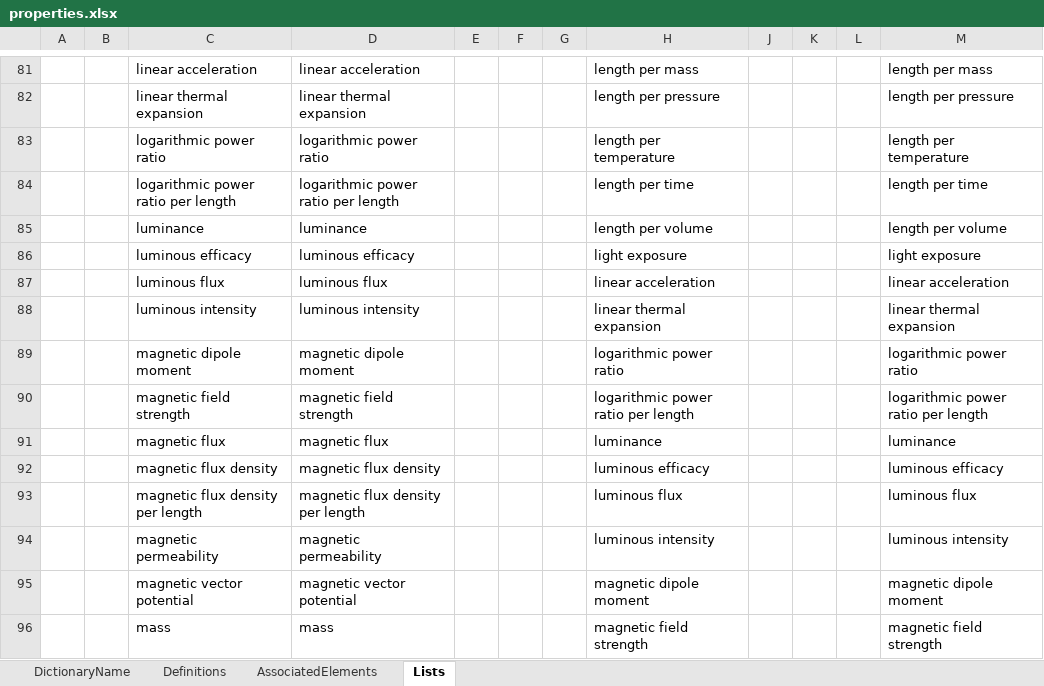
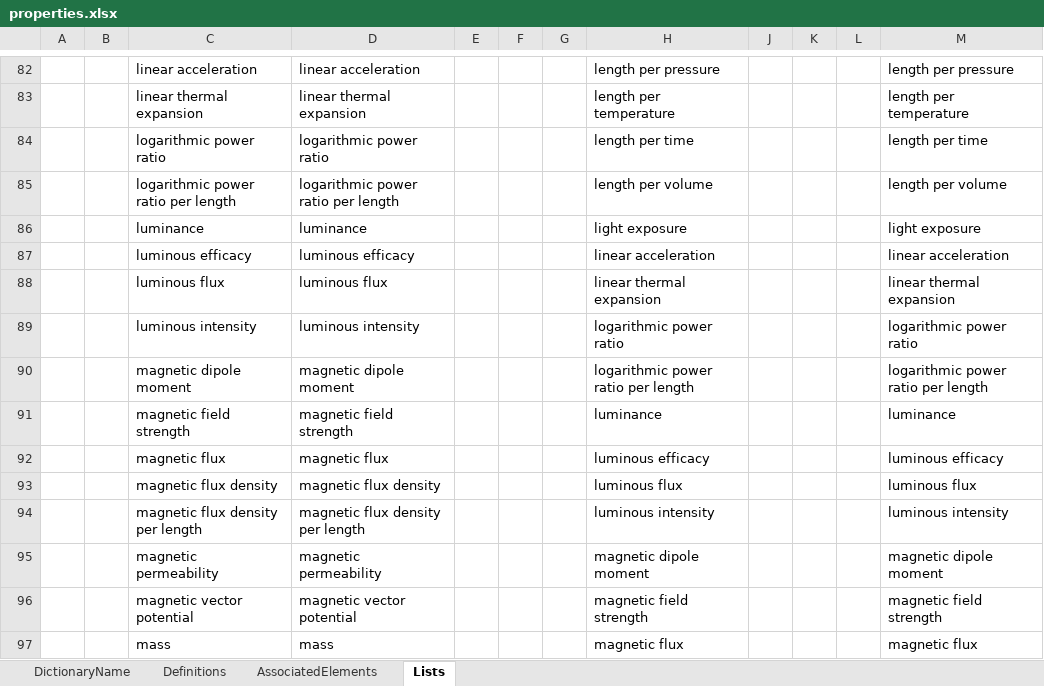
Before and after one commit to DIGGSml/def, an Excel workbook: Codelist Excel Files and Conversion Templates to XML/properties.xlsx, sheet Lists, drawn as a sheet; only a part is shown, gaps mark what is left out; values as stored, in another font and other column widths than the file's, no cell formats; table styles not drawn; addresses are those after the commit; the diff covers the shown part only; the diff names each change by its address in the sheet, - before the commit and + after, or states it on an @@ line.

```diff
--- a/Codelist Excel Files and Conversion Templates to XML/properties.xlsx (sheet Lists)
+++ b/Codelist Excel Files and Conversion Templates to XML/properties.xlsx (sheet Lists)
-H82: length per mass
+H82: length per pressure
-M82: length per mass
+M82: length per pressure
-H83: length per pressure
+H83: length per temperature
-M83: length per pressure
+M83: length per temperature
-H84: length per temperature
+H84: length per time
-M84: length per temperature
+M84: length per time
-H85: length per time
+H85: length per volume
-M85: length per time
+M85: length per volume
-H86: length per volume
+H86: light exposure
-M86: length per volume
+M86: light exposure
-H87: light exposure
+H87: linear acceleration
-M87: light exposure
+M87: linear acceleration
-H88: linear acceleration
+H88: linear thermal expansion
-M88: linear acceleration
+M88: linear thermal expansion
-H89: linear thermal expansion
+H89: logarithmic power ratio
-M89: linear thermal expansion
+M89: logarithmic power ratio
-H90: logarithmic power ratio
+H90: logarithmic power ratio per length
-M90: logarithmic power ratio
+M90: logarithmic power ratio per length
-H91: logarithmic power ratio per length
+H91: luminance
-M91: logarithmic power ratio per length
+M91: luminance
-H92: luminance
+H92: luminous efficacy
-M92: luminance
+M92: luminous efficacy
-H93: luminous efficacy
+H93: luminous flux
-M93: luminous efficacy
+M93: luminous flux
-H94: luminous flux
+H94: luminous intensity
-M94: luminous flux
+M94: luminous intensity
-H95: luminous intensity
+H95: magnetic dipole moment
-M95: luminous intensity
+M95: magnetic dipole moment
-H96: magnetic dipole moment
+H96: magnetic field strength
-M96: magnetic dipole moment
+M96: magnetic field strength
-H97: magnetic field strength
+H97: magnetic flux
-M97: magnetic field strength
+M97: magnetic flux
```
Also changed, not shown: 16 added rows, 17 removed rows and 288 edited cells elsewhere in this sheet, sheet Definitions, sheet AssociatedElements, cell formats, formulas that keep their value, hidden cells, Codelist Excel Files and Conversion Templates to XML/gp_properties.xlsx, 2 other files.
